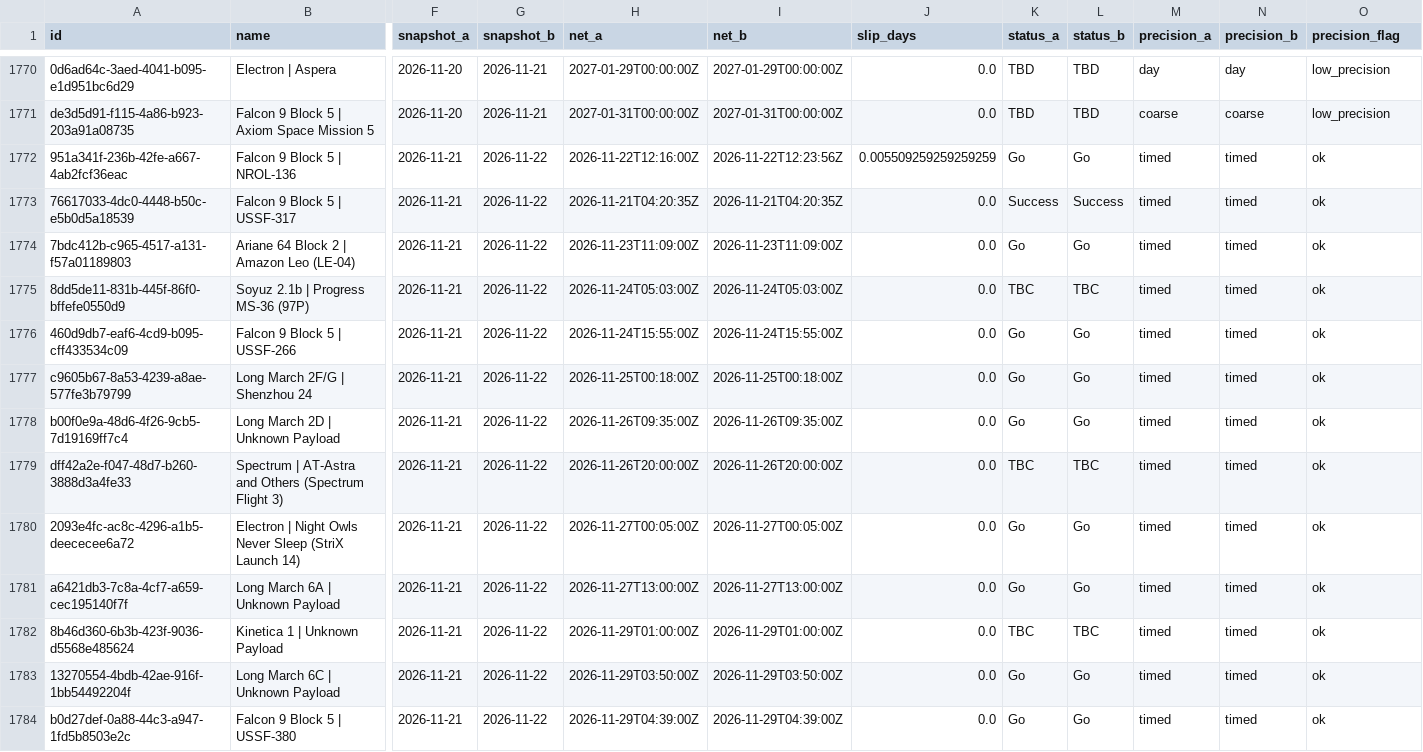
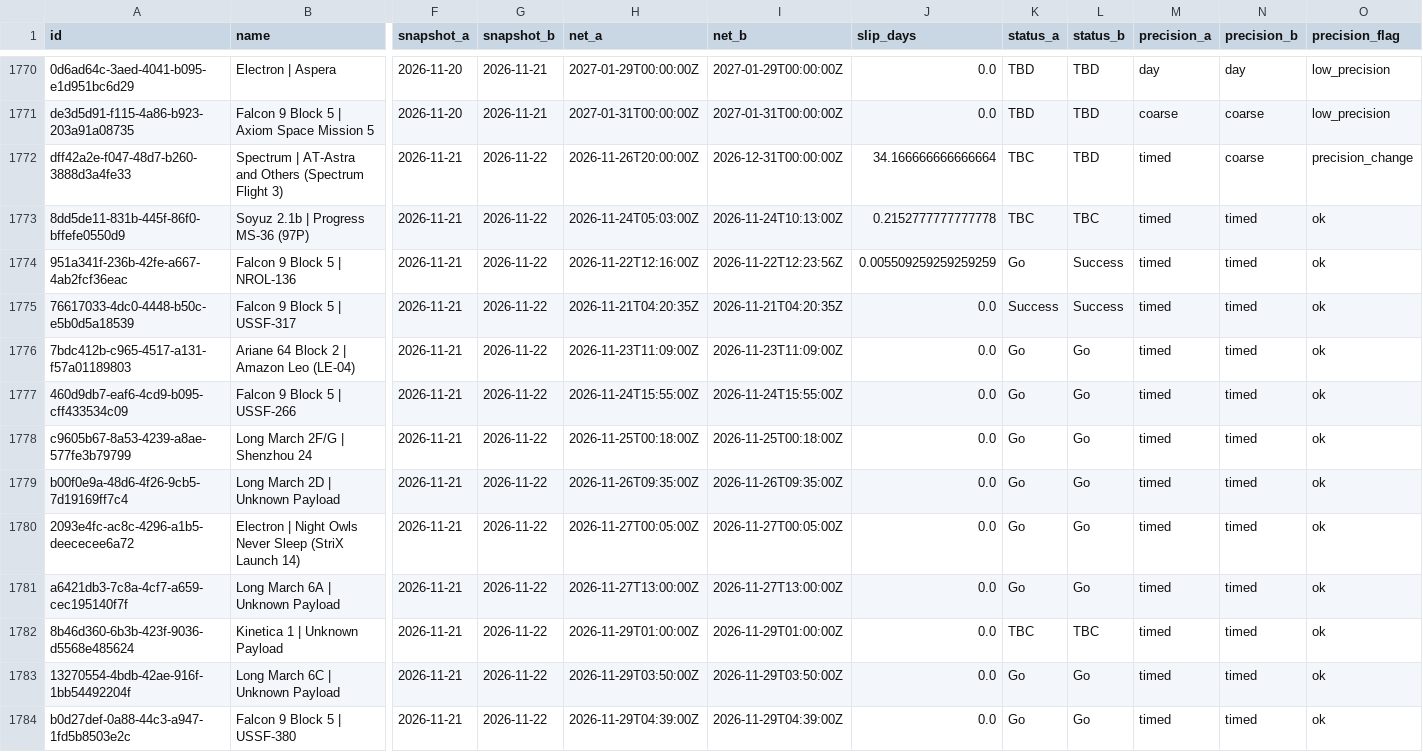
Before and after one commit to RadioJupiter/launch-delay-watch, a CSV file: data/slips.csv, drawn as a sheet; only a part is shown, gaps mark what is left out; removed rows and columns are numbered as before the commit, all else as after; rows hold the shown columns only; the diff names each change by its address in the sheet, - before the commit and + after, or states it on an @@ line.

```diff
--- a/data/slips.csv
+++ b/data/slips.csv
+row 1772: dff42a2e-f047-48d7-b260-3888d3a4fe33 | Spectrum | AT-Astra and Others (Spectrum Flight 3) | 2026-11-21 | 2026-11-22 | 2026-11-26T20:00:00Z | 2026-12-31T00:00:00Z | 34.166666666666664 | TBC | TBD | timed | coarse | precision_change
+row 1773: 8dd5de11-831b-445f-86f0-bffefe0550d9 | Soyuz 2.1b | Progress MS-36 (97P) | 2026-11-21 | 2026-11-22 | 2026-11-24T05:03:00Z | 2026-11-24T10:13:00Z | 0.2152777777777778 | TBC | TBC | timed | timed | ok
-L1774 (status_b): Go
+L1774 (status_b): Success
-row 1775: 8dd5de11-831b-445f-86f0-bffefe0550d9 | Soyuz 2.1b | Progress MS-36 (97P) | 2026-11-21 | 2026-11-22 | 2026-11-24T05:03:00Z | 2026-11-24T05:03:00Z | 0.0 | TBC | TBC | timed | timed | ok
-row 1779: dff42a2e-f047-48d7-b260-3888d3a4fe33 | Spectrum | AT-Astra and Others (Spectrum Flight 3) | 2026-11-21 | 2026-11-22 | 2026-11-26T20:00:00Z | 2026-11-26T20:00:00Z | 0.0 | TBC | TBC | timed | timed | ok
```
Also changed, not shown: 1 other file.
